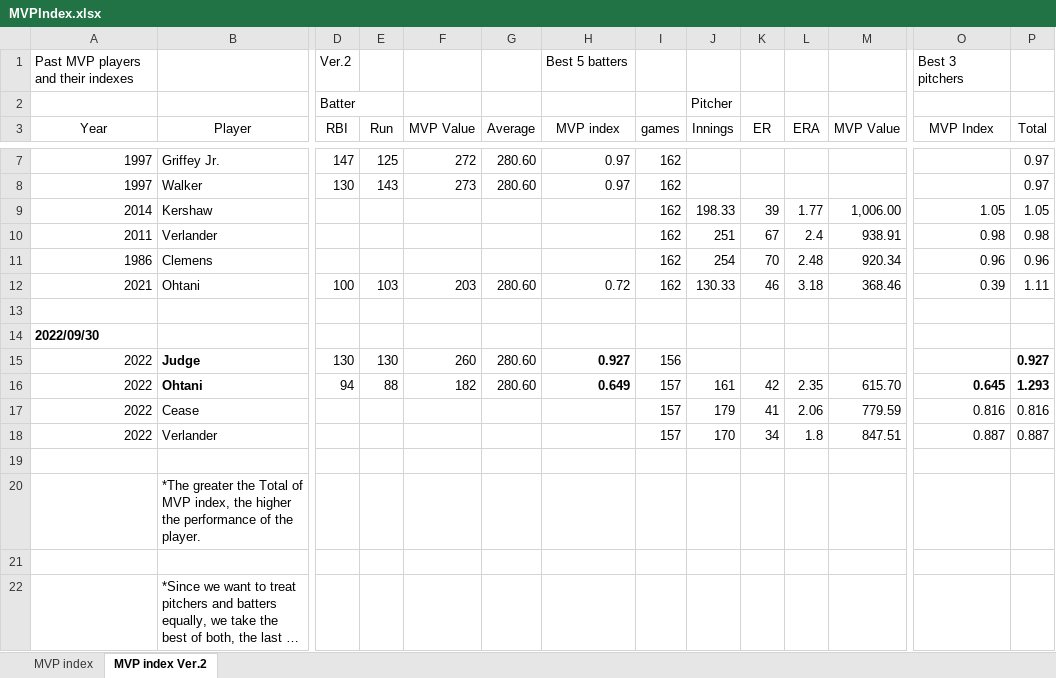
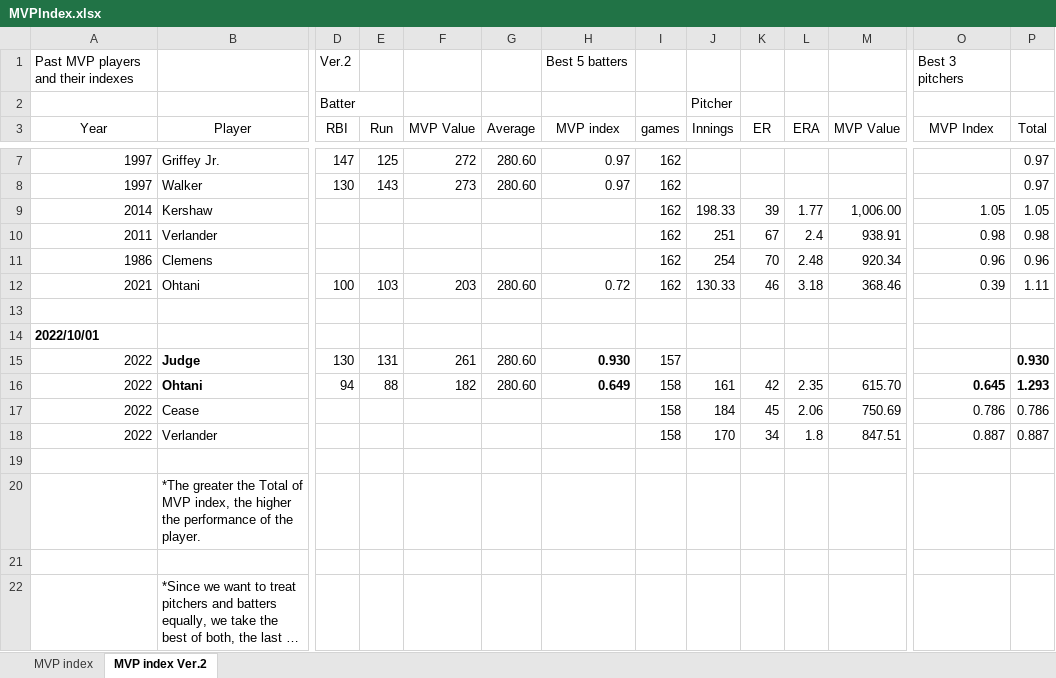
Before and after one commit to s-mineyama/MVPindex, an Excel workbook: MVPIndex.xlsx, sheet MVP index Ver.2, drawn as a sheet; only a part is shown, gaps mark what is left out; long unchanged cells end in …; values as stored, in another font and other column widths than the file's, no borders; the diff names each change by its address in the sheet, - before the commit and + after, or states it on an @@ line.

Commit message:
10/1

```diff
--- a/MVPIndex.xlsx (sheet MVP index Ver.2)
+++ b/MVPIndex.xlsx (sheet MVP index Ver.2)
-A14 (Year): 2022/09/30
+A14 (Year): 2022/10/01
-E15 (Run): 130
+E15 (Run): 131
-F15 (MVP Value): 260
+F15 (MVP Value): 261
-H15 (MVP index): 0.927
+H15 (MVP index): 0.930
-I15 (games): 156
+I15 (games): 157
-P15 (Total): 0.927
+P15 (Total): 0.930
-I16:I18 (games): 157
+I16:I18 (games): 158
-J17 (Innings): 179
+J17 (Innings): 184
-K17 (ER): 41
+K17 (ER): 45
-M17 (MVP Value): 779.59
+M17 (MVP Value): 750.69
-O17 (MVP Index): 0.816
+O17 (MVP Index): 0.786
-P17 (Total): 0.816
+P17 (Total): 0.786
```
